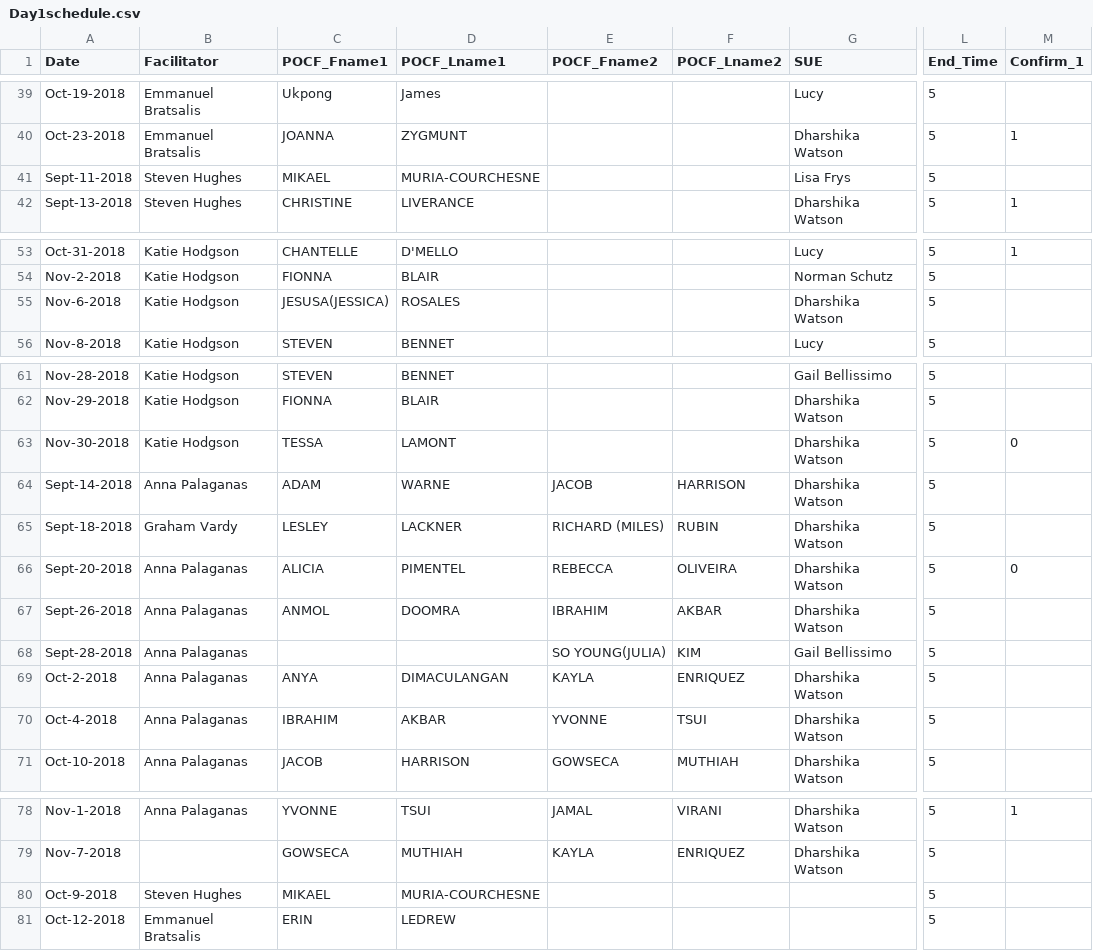
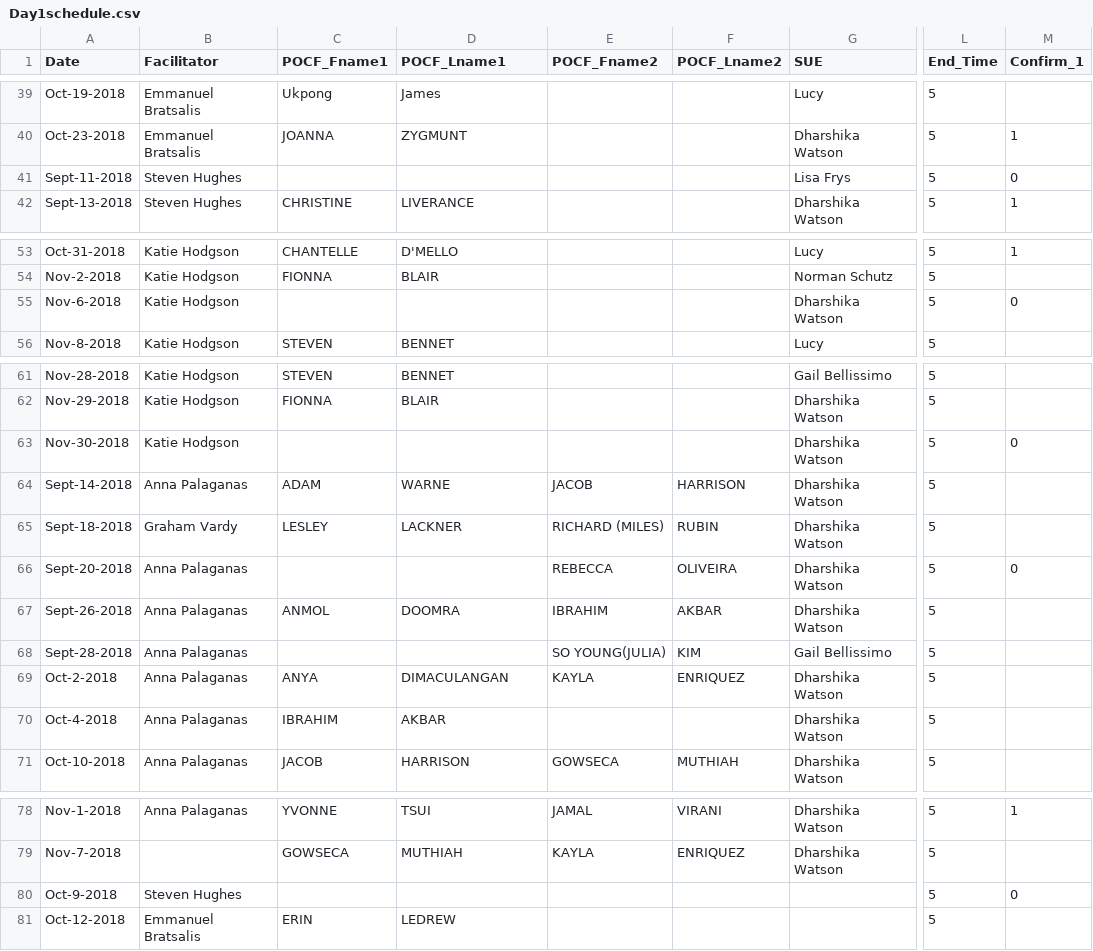
Before and after one commit to AhmadMobin/TIDES2018Day1Schedule, a CSV file: Day1schedule.csv, drawn as a sheet; only a part is shown, gaps mark what is left out; the diff names each change by its address in the sheet, - before the commit and + after, or states it on an @@ line.

Commit message:
Add files via upload

```diff
--- a/Day1schedule.csv
+++ b/Day1schedule.csv
-C41 (POCF_Fname1): MIKAEL
+C41 (POCF_Fname1): (empty)
-D41 (POCF_Lname1): MURIA-COURCHESNE
+D41 (POCF_Lname1): (empty)
-M41 (Confirm_1): (empty)
+M41 (Confirm_1): 0
-C55 (POCF_Fname1): JESUSA(JESSICA)
+C55 (POCF_Fname1): (empty)
-D55 (POCF_Lname1): ROSALES
+D55 (POCF_Lname1): (empty)
-M55 (Confirm_1): (empty)
+M55 (Confirm_1): 0
-C63 (POCF_Fname1): TESSA
+C63 (POCF_Fname1): (empty)
-D63 (POCF_Lname1): LAMONT
+D63 (POCF_Lname1): (empty)
-C66 (POCF_Fname1): ALICIA
+C66 (POCF_Fname1): (empty)
-D66 (POCF_Lname1): PIMENTEL
+D66 (POCF_Lname1): (empty)
-E70 (POCF_Fname2): YVONNE
+E70 (POCF_Fname2): (empty)
-F70 (POCF_Lname2): TSUI
+F70 (POCF_Lname2): (empty)
-C80 (POCF_Fname1): MIKAEL
+C80 (POCF_Fname1): (empty)
-D80 (POCF_Lname1): MURIA-COURCHESNE
+D80 (POCF_Lname1): (empty)
-M80 (Confirm_1): (empty)
+M80 (Confirm_1): 0
```
